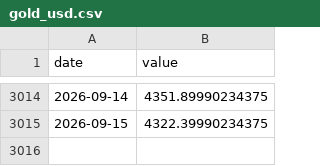
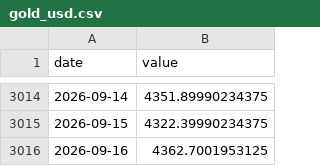
Before and after one commit to nevervans/Indices-Tracker, a CSV file: history/gold_usd.csv, drawn as a sheet; only a part is shown, gaps mark what is left out.

```diff
--- a/history/gold_usd.csv
+++ b/history/gold_usd.csv
@@ -3015 +3015,2 @@ date,value
 2026-09-15,4322.39990234375
+2026-09-16,4362.7001953125
```
Also changed, not shown: history/nasdaq_us.csv, history/s_p_500_us.csv, 55 other files.
